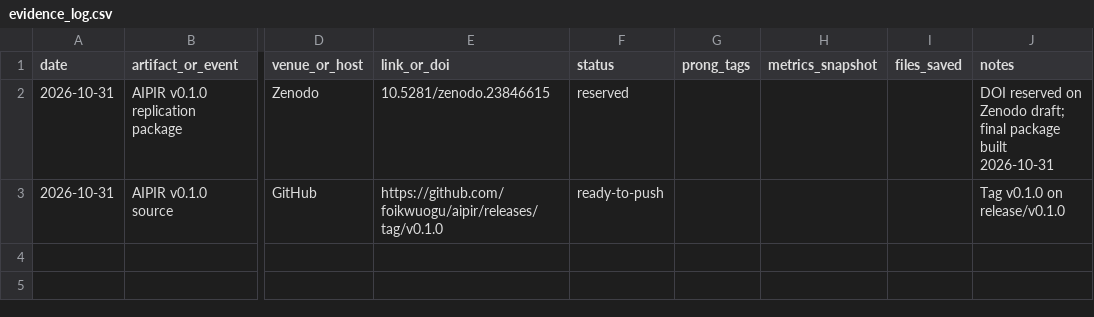
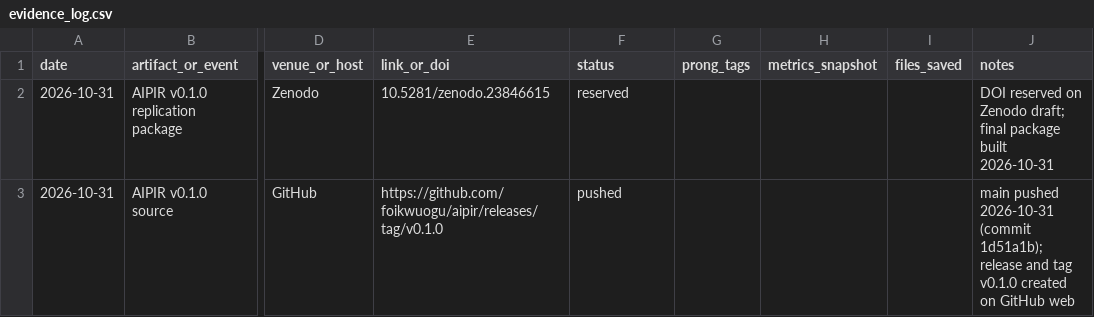
Before and after one commit to foikwuogu/aipir, a CSV file: docs/evidence_log.csv, drawn as a sheet; only a part is shown, gaps mark what is left out; the diff names each change by its address in the sheet, - before the commit and + after, or states it on an @@ line.

```diff
--- a/docs/evidence_log.csv
+++ b/docs/evidence_log.csv
-F3 (status): ready-to-push
+F3 (status): pushed
-J3 (notes): Tag v0.1.0 on release/v0.1.0
+J3 (notes): main pushed 2026-10-31 (commit 1d51a1b); release and tag v0.1.0 created on GitHub web
```
